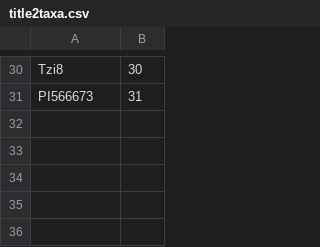
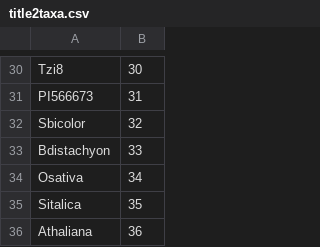
Before and after one commit to eporetsky/syntenyZ, a CSV file: FASTA/title2taxa.csv, drawn as a sheet; only a part is shown, gaps mark what is left out; the diff names each change by its address in the sheet, - before the commit and + after, or states it on an @@ line.

Commit message:
Update FASTA to BLASTdb method

```diff
--- a/FASTA/title2taxa.csv
+++ b/FASTA/title2taxa.csv
+row 32: Sbicolor | 32
+row 33: Bdistachyon | 33
+row 34: Osativa | 34
+row 35: Sitalica | 35
+row 36: Athaliana | 36
```
Also changed, not shown: FASTA/chr2identity.tsv, 1 other file.
